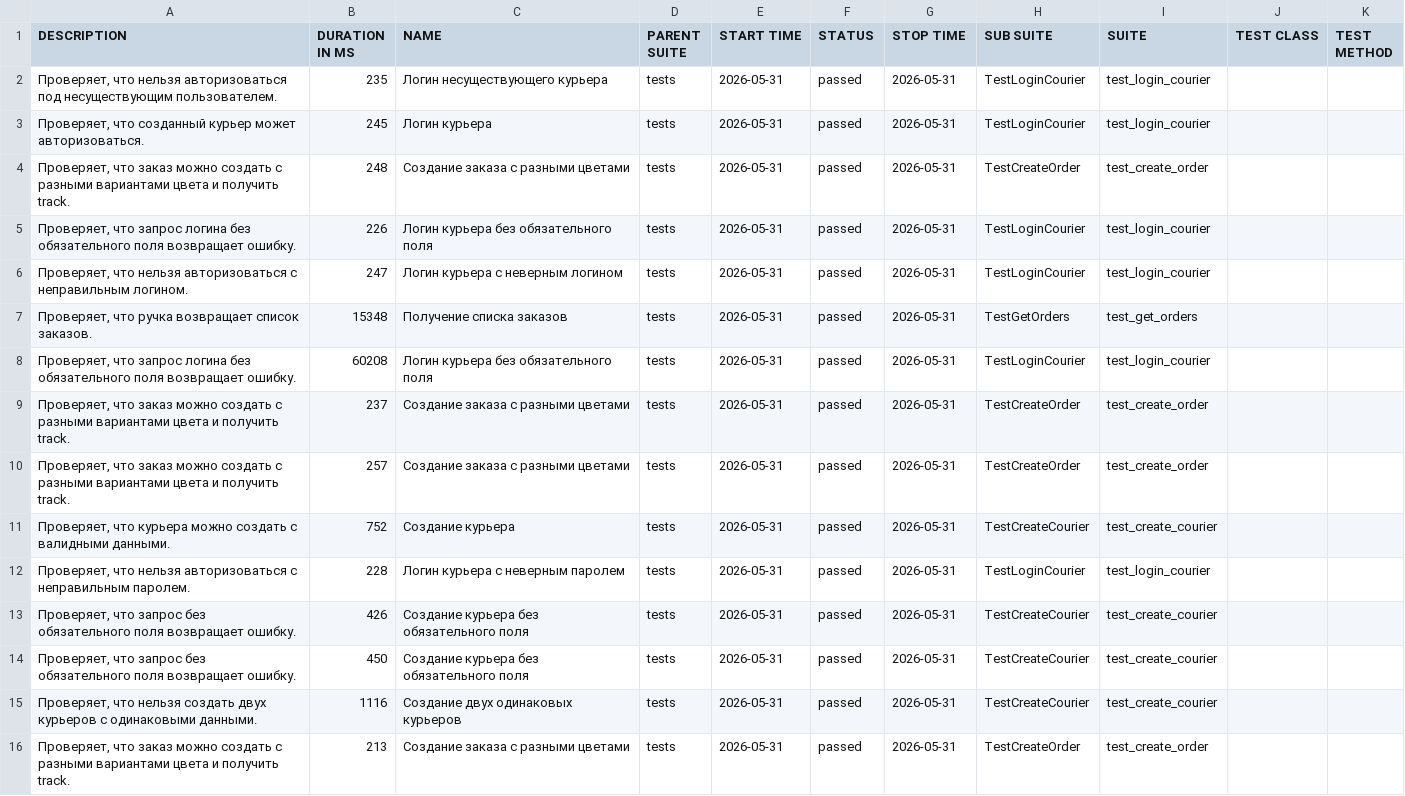
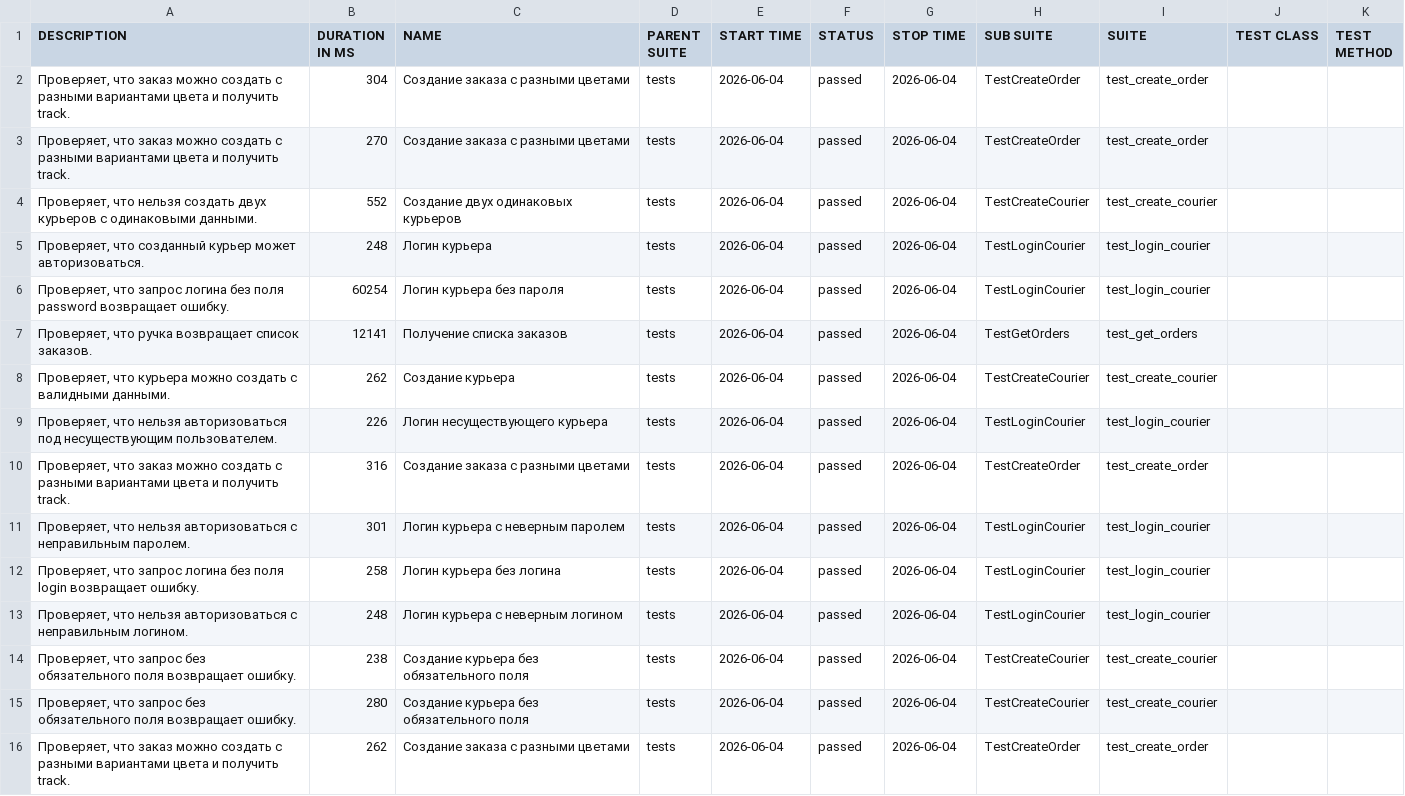
Before and after one commit to Mikrotik-02/Sprint_7, a CSV file: allure-report/data/suites.csv, drawn as a sheet; removed rows and columns are numbered as before the commit, all else as after; the diff names each change by its address in the sheet, - before the commit and + after, or states it on an @@ line.

```diff
--- a/allure-report/data/suites.csv
+++ b/allure-report/data/suites.csv
-row 2: Проверяет, что нельзя авторизоваться под несуществующим пользователем. | 235 | Логин несуществующего курьера | tests | 2026-05-31 | passed | 2026-05-31 | TestLoginCourier | test_login_courier
-row 3: Проверяет, что созданный курьер может авторизоваться. | 245 | Логин курьера | tests | 2026-05-31 | passed | 2026-05-31 | TestLoginCourier | test_login_courier
-B2 (DURATION IN MS): 248
+B2 (DURATION IN MS): 304
-E2 (START TIME): 2026-05-31
+E2 (START TIME): 2026-06-04
-G2 (STOP TIME): 2026-05-31
+G2 (STOP TIME): 2026-06-04
+row 3: Проверяет, что заказ можно создать с разными вариантами цвета и получить track. | 270 | Создание заказа с разными цветами | tests | 2026-06-04 | passed | 2026-06-04 | TestCreateOrder | test_create_order
+row 4: Проверяет, что нельзя создать двух курьеров с одинаковыми данными. | 552 | Создание двух одинаковых курьеров | tests | 2026-06-04 | passed | 2026-06-04 | TestCreateCourier | test_create_courier
-A5 (DESCRIPTION): Проверяет, что запрос логина без обязательного поля возвращает ошибку.
+A5 (DESCRIPTION): Проверяет, что созданный курьер может авторизоваться.
-B5 (DURATION IN MS): 226
+B5 (DURATION IN MS): 248
-C5 (NAME): Логин курьера без обязательного поля
+C5 (NAME): Логин курьера
-E5:E7 (START TIME): 2026-05-31
+E5:E7 (START TIME): 2026-06-04
-G5:G7 (STOP TIME): 2026-05-31
+G5:G7 (STOP TIME): 2026-06-04
-A6 (DESCRIPTION): Проверяет, что нельзя авторизоваться с неправильным логином.
+A6 (DESCRIPTION): Проверяет, что запрос логина без поля password возвращает ошибку.
-B6 (DURATION IN MS): 247
+B6 (DURATION IN MS): 60254
-C6 (NAME): Логин курьера с неверным логином
+C6 (NAME): Логин курьера без пароля
-B7 (DURATION IN MS): 15348
+B7 (DURATION IN MS): 12141
+row 8: Проверяет, что курьера можно создать с валидными данными. | 262 | Создание курьера | tests | 2026-06-04 | passed | 2026-06-04 | TestCreateCourier | test_create_courier
-A9 (DESCRIPTION): Проверяет, что запрос логина без обязательного поля возвращает ошибку.
+A9 (DESCRIPTION): Проверяет, что нельзя авторизоваться под несуществующим пользователем.
-B9 (DURATION IN MS): 60208
+B9 (DURATION IN MS): 226
-C9 (NAME): Логин курьера без обязательного поля
+C9 (NAME): Логин несуществующего курьера
-E9:E10 (START TIME): 2026-05-31
+E9:E10 (START TIME): 2026-06-04
-G9:G10 (STOP TIME): 2026-05-31
+G9:G10 (STOP TIME): 2026-06-04
-B10 (DURATION IN MS): 237
+B10 (DURATION IN MS): 316
-row 10: Проверяет, что заказ можно создать с разными вариантами цвета и получить track. | 257 | Создание заказа с разными цветами | tests | 2026-05-31 | passed | 2026-05-31 | TestCreateOrder | test_create_order
-row 11: Проверяет, что курьера можно создать с валидными данными. | 752 | Создание курьера | tests | 2026-05-31 | passed | 2026-05-31 | TestCreateCourier | test_create_courier
-B11 (DURATION IN MS): 228
+B11 (DURATION IN MS): 301
-E11 (START TIME): 2026-05-31
+E11 (START TIME): 2026-06-04
-G11 (STOP TIME): 2026-05-31
+G11 (STOP TIME): 2026-06-04
+row 12: Проверяет, что запрос логина без поля login возвращает ошибку. | 258 | Логин курьера без логина | tests | 2026-06-04 | passed | 2026-06-04 | TestLoginCourier | test_login_courier
+row 13: Проверяет, что нельзя авторизоваться с неправильным логином. | 248 | Логин курьера с неверным логином | tests | 2026-06-04 | passed | 2026-06-04 | TestLoginCourier | test_login_courier
-B14 (DURATION IN MS): 426
+B14 (DURATION IN MS): 238
-E14:E15 (START TIME): 2026-05-31
+E14:E15 (START TIME): 2026-06-04
-G14:G15 (STOP TIME): 2026-05-31
+G14:G15 (STOP TIME): 2026-06-04
-B15 (DURATION IN MS): 450
+B15 (DURATION IN MS): 280
-row 15: Проверяет, что нельзя создать двух курьеров с одинаковыми данными. | 1116 | Создание двух одинаковых курьеров | tests | 2026-05-31 | passed | 2026-05-31 | TestCreateCourier | test_create_courier
-B16 (DURATION IN MS): 213
+B16 (DURATION IN MS): 262
-E16 (START TIME): 2026-05-31
+E16 (START TIME): 2026-06-04
-G16 (STOP TIME): 2026-05-31
+G16 (STOP TIME): 2026-06-04
```
Also changed, not shown: 45 other files.
